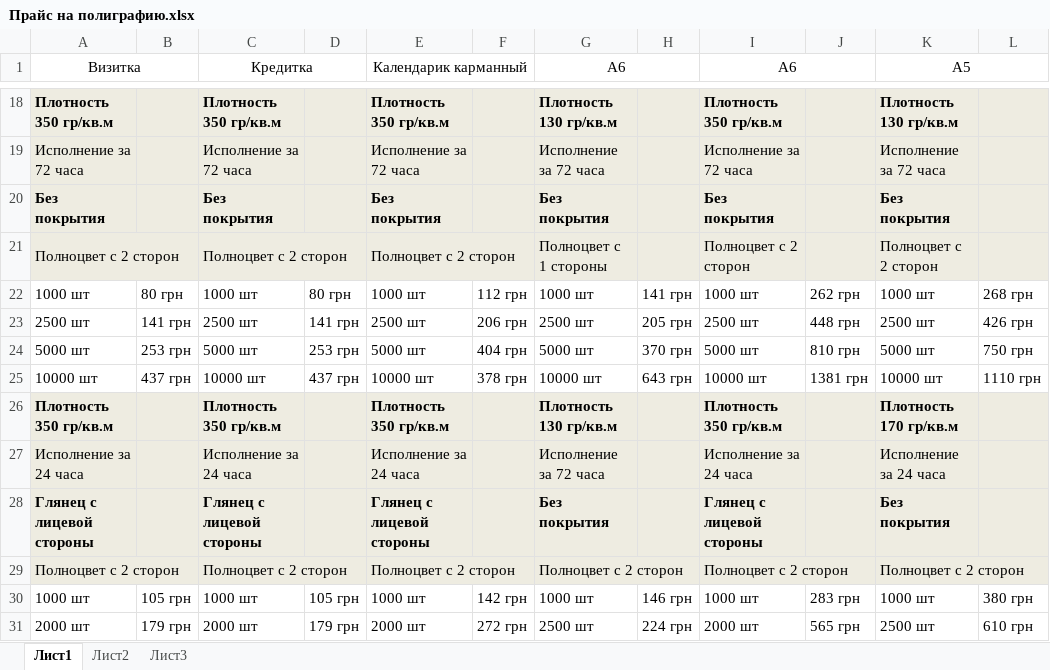
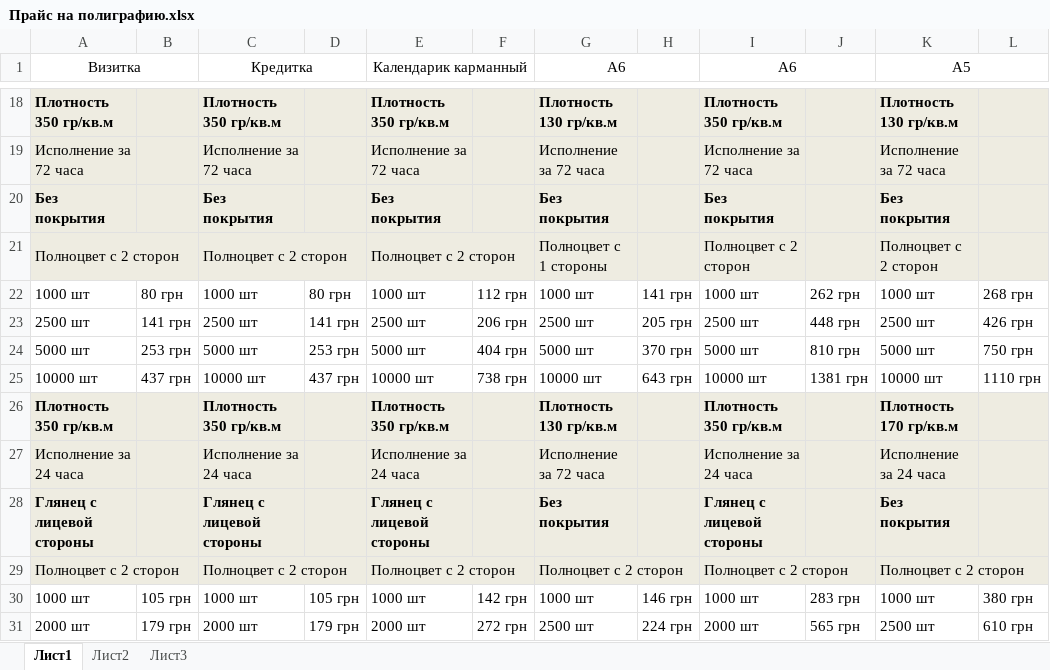
Before and after one commit to Balog/GraphWork, an Excel workbook: Прайс на полиграфию/Прайс на полиграфию.xlsx, sheet Лист1, drawn as a sheet; only a part is shown, gaps mark what is left out; values as stored, in another font and other column widths than the file's, no borders; charts and pictures not drawn; the diff names each change by its address in the sheet, - before the commit and + after, or states it on an @@ line.

```diff
--- a/Прайс на полиграфию/Прайс на полиграфию.xlsx (sheet Лист1)
+++ b/Прайс на полиграфию/Прайс на полиграфию.xlsx (sheet Лист1)
-F25: 378 грн
+F25: 738 грн
```
Also changed, not shown: Касса/Приход-Расход.xlsx, 6 other files.
